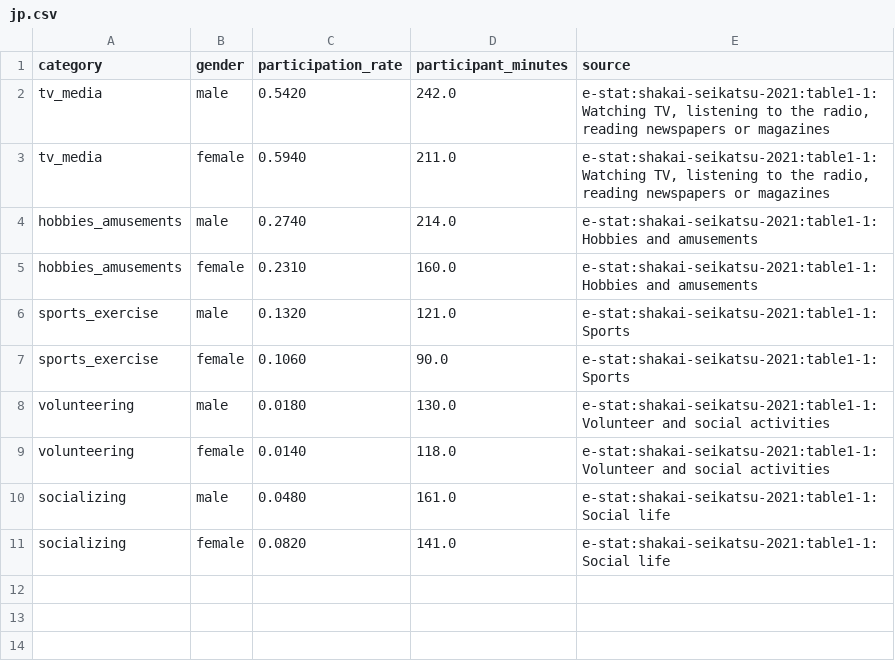
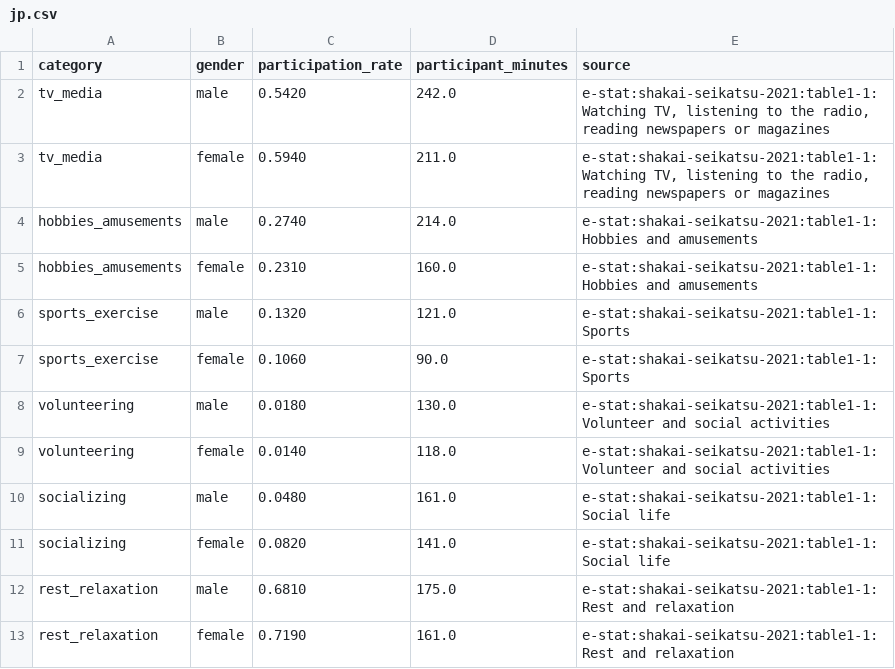
Before and after one commit to Subaru-Goto/PanelVerdict, a CSV file: backend/app/data/leisure/jp.csv, drawn as a sheet.

```diff
--- a/backend/app/data/leisure/jp.csv
+++ b/backend/app/data/leisure/jp.csv
@@ -11 +11,3 @@ socializing,male,0.0480,161.0,e-stat:shakai-seikatsu-2021:table1-1:Social life
 socializing,female,0.0820,141.0,e-stat:shakai-seikatsu-2021:table1-1:Social life
+rest_relaxation,male,0.6810,175.0,e-stat:shakai-seikatsu-2021:table1-1:Rest and relaxation
+rest_relaxation,female,0.7190,161.0,e-stat:shakai-seikatsu-2021:table1-1:Rest and relaxation
```
Also changed, not shown: backend/app/data/leisure/de.csv, 5 other files.
